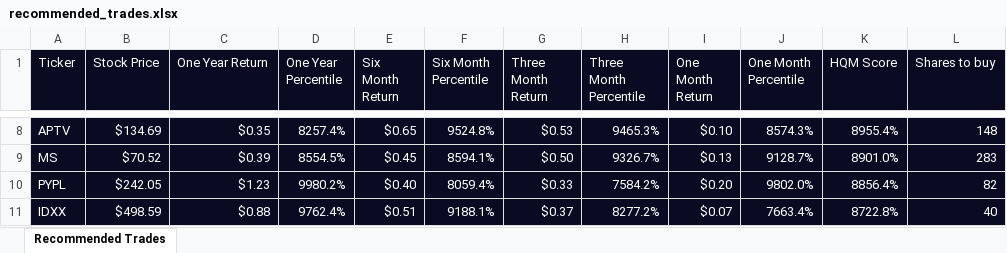
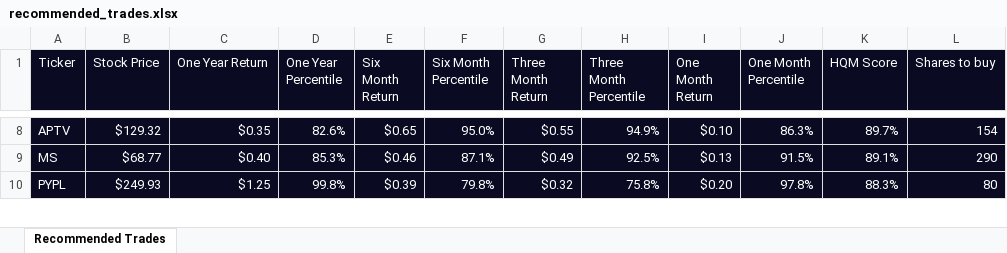
Before and after one commit to kfedderson/quantitative_momentum_strategy, an Excel workbook: recommended_trades.xlsx, sheet Recommended Trades, drawn as a sheet; only a part is shown, gaps mark what is left out; values as stored, in another font and other column widths than the file's, no borders; removed rows and columns are numbered as before the commit, all else as after; the diff covers the shown part only; the diff names each change by its address in the sheet, - before the commit and + after, or states it on an @@ line.

Commit message:
fixed percentile bug, added complete message

```diff
--- a/recommended_trades.xlsx (sheet Recommended Trades)
+++ b/recommended_trades.xlsx (sheet Recommended Trades)
-B8 (Stock Price): $134.69
+B8 (Stock Price): $129.32
-D8 (One Year Percentile): 8257.4%
+D8 (One Year Percentile): 82.6%
-F8 (Six Month Percentile): 9524.8%
+F8 (Six Month Percentile): 95.0%
-G8 (Three Month Return): $0.53
+G8 (Three Month Return): $0.55
-H8 (Three Month Percentile): 9465.3%
+H8 (Three Month Percentile): 94.9%
-J8 (One Month Percentile): 8574.3%
+J8 (One Month Percentile): 86.3%
-K8 (HQM Score): 8955.4%
+K8 (HQM Score): 89.7%
-L8 (Shares to buy): 148
+L8 (Shares to buy): 154
-B9 (Stock Price): $70.52
+B9 (Stock Price): $68.77
-C9 (One Year Return): $0.39
+C9 (One Year Return): $0.40
-D9 (One Year Percentile): 8554.5%
+D9 (One Year Percentile): 85.3%
-E9 (Six Month Return): $0.45
+E9 (Six Month Return): $0.46
-F9 (Six Month Percentile): 8594.1%
+F9 (Six Month Percentile): 87.1%
-G9 (Three Month Return): $0.50
+G9 (Three Month Return): $0.49
-H9 (Three Month Percentile): 9326.7%
+H9 (Three Month Percentile): 92.5%
-J9 (One Month Percentile): 9128.7%
+J9 (One Month Percentile): 91.5%
-K9 (HQM Score): 8901.0%
+K9 (HQM Score): 89.1%
-L9 (Shares to buy): 283
+L9 (Shares to buy): 290
-B10 (Stock Price): $242.05
+B10 (Stock Price): $249.93
-C10 (One Year Return): $1.23
+C10 (One Year Return): $1.25
-D10 (One Year Percentile): 9980.2%
+D10 (One Year Percentile): 99.8%
-E10 (Six Month Return): $0.40
+E10 (Six Month Return): $0.39
-F10 (Six Month Percentile): 8059.4%
+F10 (Six Month Percentile): 79.8%
-G10 (Three Month Return): $0.33
+G10 (Three Month Return): $0.32
-H10 (Three Month Percentile): 7584.2%
+H10 (Three Month Percentile): 75.8%
-J10 (One Month Percentile): 9802.0%
+J10 (One Month Percentile): 97.8%
-K10 (HQM Score): 8856.4%
+K10 (HQM Score): 88.3%
-L10 (Shares to buy): 82
+L10 (Shares to buy): 80
-row 11: IDXX | $498.59 | $0.88 | 9762.4% | $0.51 | 9188.1% | $0.37 | 8277.2% | $0.07 | 7663.4% | 8722.8% | 40
```
Also changed, not shown: 16 added rows, 15 removed rows and 268 edited cells elsewhere in this sheet, 1 other file.
